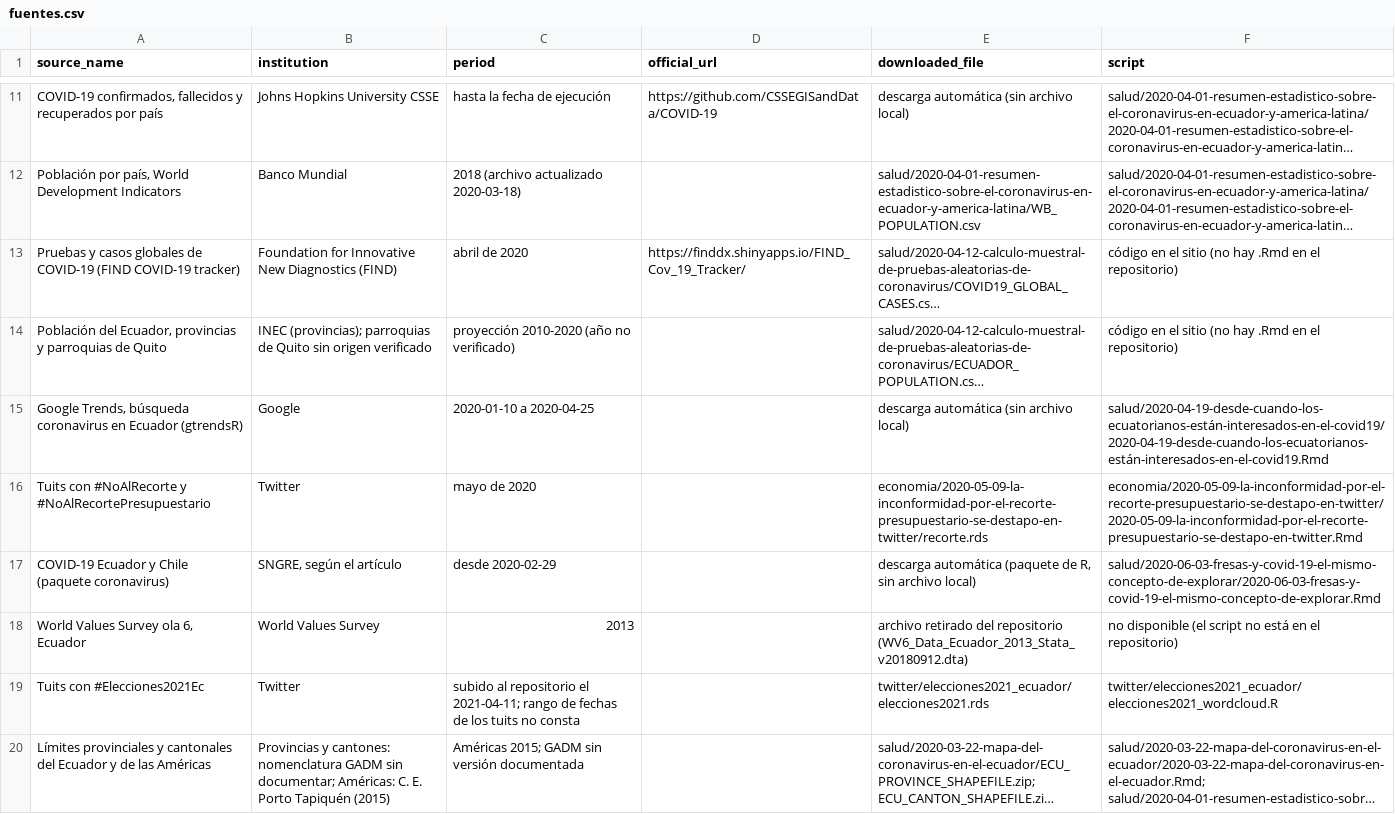
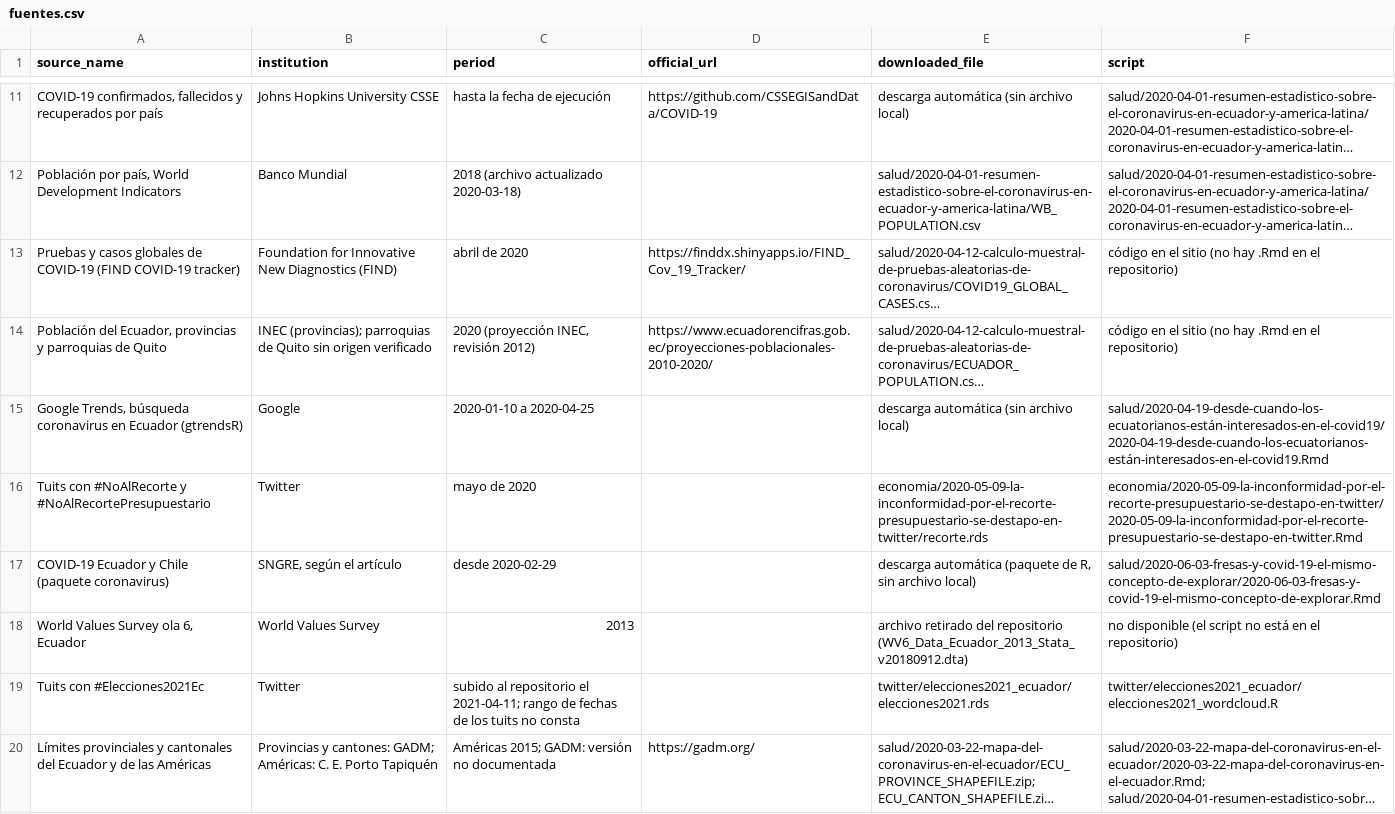
Before and after one commit to elquantificador/quantificador-posts-2020, a CSV file: documentation/fuentes.csv, drawn as a sheet; only a part is shown, gaps mark what is left out; long unchanged cells end in …; the diff names each change by its address in the sheet, - before the commit and + after, or states it on an @@ line.

```diff
--- a/documentation/fuentes.csv
+++ b/documentation/fuentes.csv
-C14 (period): proyección 2010-2020 (año no verificado)
+C14 (period): 2020 (proyección INEC, revisión 2012)
-D14 (official_url): (empty)
+D14 (official_url): https://www.ecuadorencifras.gob.ec/proyecciones-poblacionales-2010-2020/
-B20 (institution): …y cantones: nomenclatura GADM sin documentar; Américas: C. E. Porto Tapiquén (2015)
+B20 (institution): …y cantones: GADM; Américas: C. E. Porto Tapiquén
-C20 (period): Américas 2015; GADM sin versión documentada
+C20 (period): Américas 2015; GADM: versión no documentada
-D20 (official_url): (empty)
+D20 (official_url): https://gadm.org/
```
Also changed, not shown: 1 other file.
